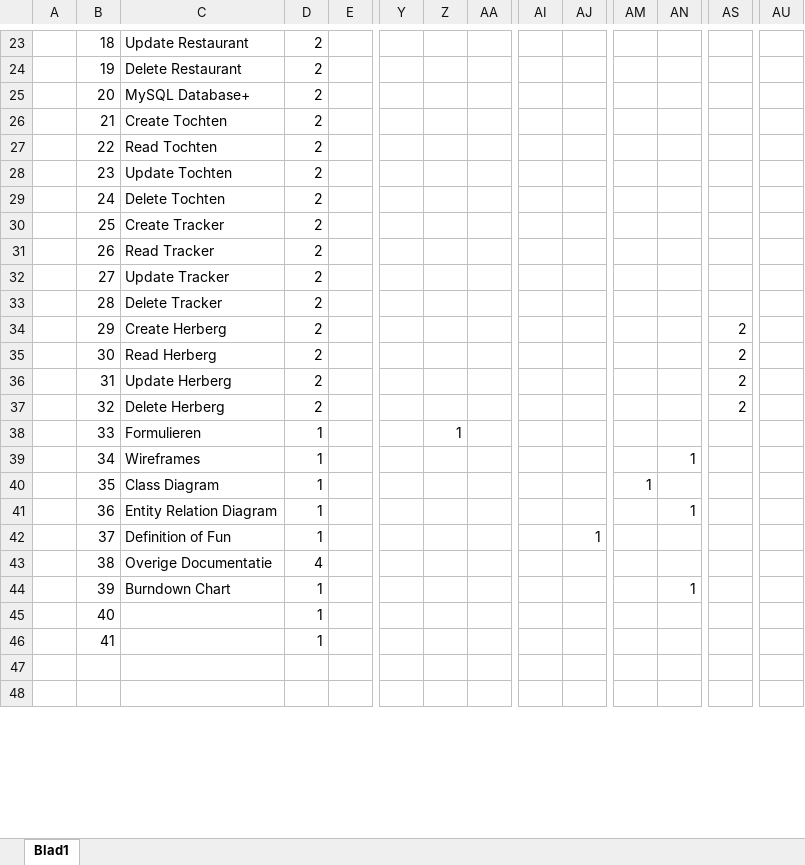
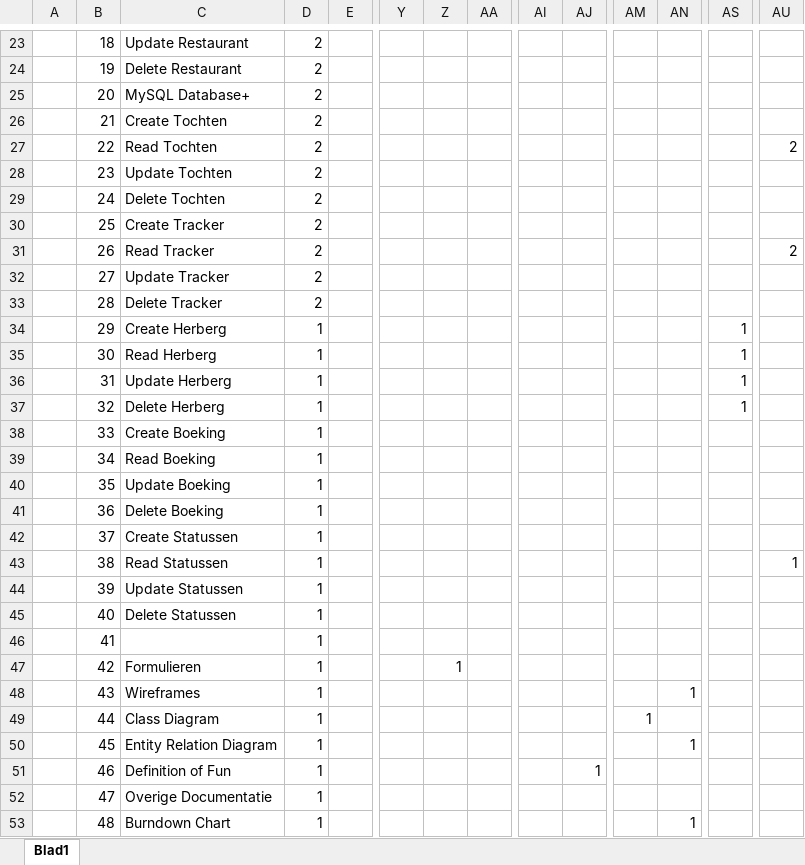
Before and after one commit to Allen16081992/DonkeyTravel, an Excel workbook: Documentatie/DK_Sprint_Burndown.xlsx, sheet Blad1, drawn as a sheet; only a part is shown, gaps mark what is left out; values as stored, in another font and other column widths than the file's, no cell formats; charts and pictures not drawn; rows hold the shown columns only; the diff covers the shown part only; the diff names each change by its address in the sheet, - before the commit and + after, or states it on an @@ line.

Commit message:
view trackers, tochten, status.

```diff
--- a/Documentatie/DK_Sprint_Burndown.xlsx (sheet Blad1)
+++ b/Documentatie/DK_Sprint_Burndown.xlsx (sheet Blad1)
-AU27: (empty)
+AU27: 2
-AU31: (empty)
+AU31: 2
-D34:D37: 2
+D34:D37: 1
-AS34:AS37: 2
+AS34:AS37: 1
-C38: Formulieren
+C38: Create Boeking
-Z38: 1
+Z38: (empty)
-C39: Wireframes
+C39: Read Boeking
-AN39: 1
+AN39: (empty)
-C40: Class Diagram
+C40: Update Boeking
-AM40: 1
+AM40: (empty)
-C41: Entity Relation Diagram
+C41: Delete Boeking
-AN41: 1
+AN41: (empty)
-C42: Definition of Fun
+C42: Create Statussen
-AJ42: 1
+AJ42: (empty)
-C43: Overige Documentatie
+C43: Read Statussen
-D43: 4
+D43: 1
-AU43: (empty)
+AU43: 1
-C44: Burndown Chart
+C44: Update Statussen
-AN44: 1
+AN44: (empty)
-C45: (empty)
+C45: Delete Statussen
-row 47: (empty)
+row 47:  | 42 | Formulieren | 1 |  |  | 1
-row 48: (empty)
+row 48:  | 43 | Wireframes | 1 |  |  |  |  |  |  |  | 1
+row 49:  | 44 | Class Diagram | 1 |  |  |  |  |  |  | 1
+row 50:  | 45 | Entity Relation Diagram | 1 |  |  |  |  |  |  |  | 1
+row 51:  | 46 | Definition of Fun | 1 |  |  |  |  |  | 1
+row 52:  | 47 | Overige Documentatie | 1
+row 53:  | 48 | Burndown Chart | 1 |  |  |  |  |  |  |  | 1
```
Also changed, not shown: 27 edited cells elsewhere in this sheet, cell formats, formulas that keep their value, charts or pictures, 9 other files.
